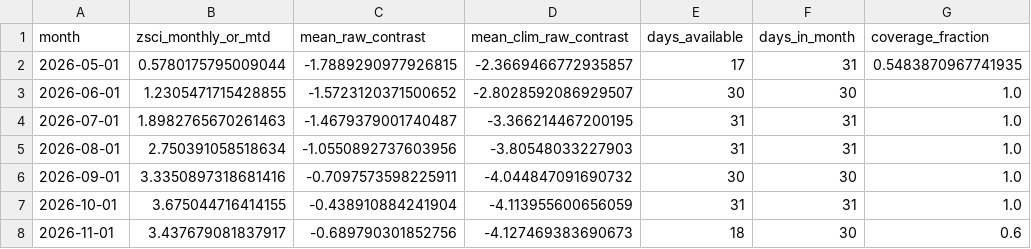
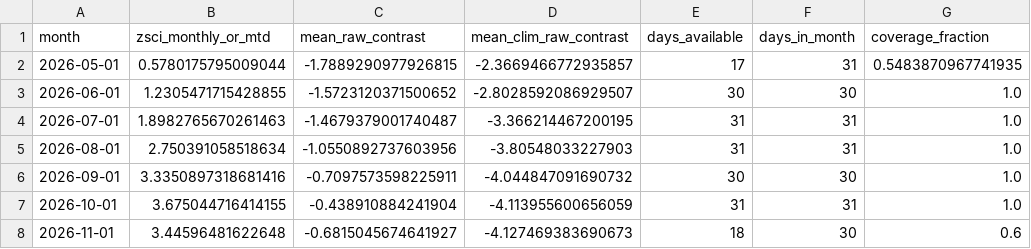
Before and after one commit to wiz-ball-5/zsci-monitoring, a CSV file: data/processed/oisst_zsci_monthly_monitor.csv, drawn as a sheet; only a part is shown; the diff names each change by its address in the sheet, - before the commit and + after, or states it on an @@ line.

```diff
--- a/data/processed/oisst_zsci_monthly_monitor.csv
+++ b/data/processed/oisst_zsci_monthly_monitor.csv
-B8 (zsci_monthly_or_mtd): 3.437679081837917
+B8 (zsci_monthly_or_mtd): 3.44596481622648
-C8 (mean_raw_contrast): -0.689790301852756
+C8 (mean_raw_contrast): -0.6815045674641927
```
Also changed, not shown: data/processed/oisst_zsci_daily.csv, 1 other file.
